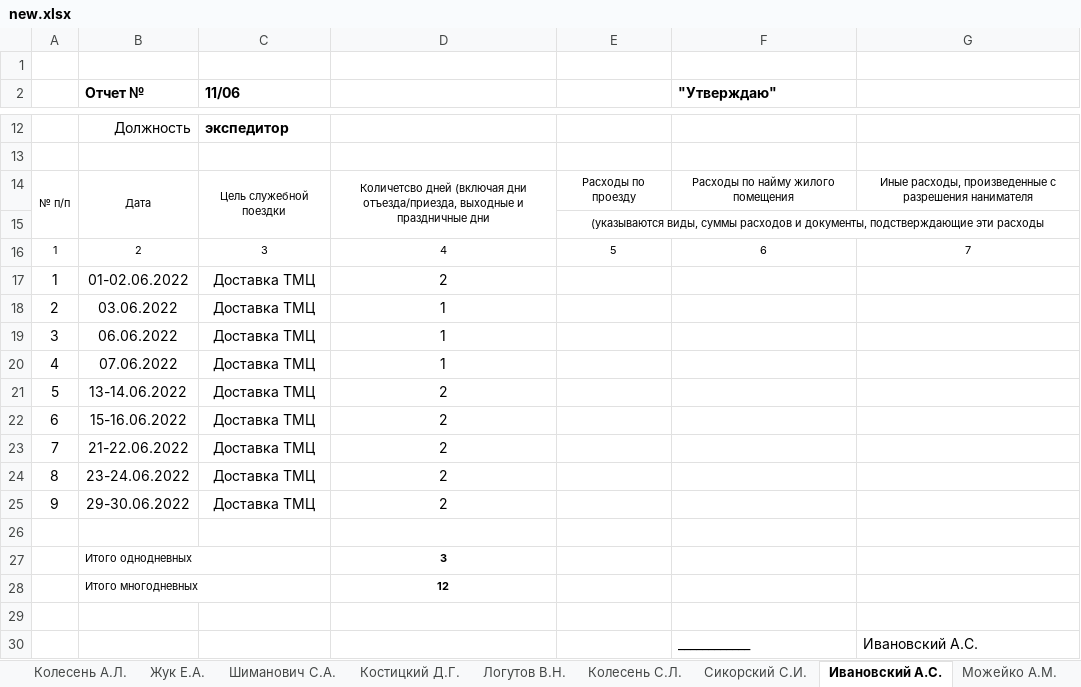
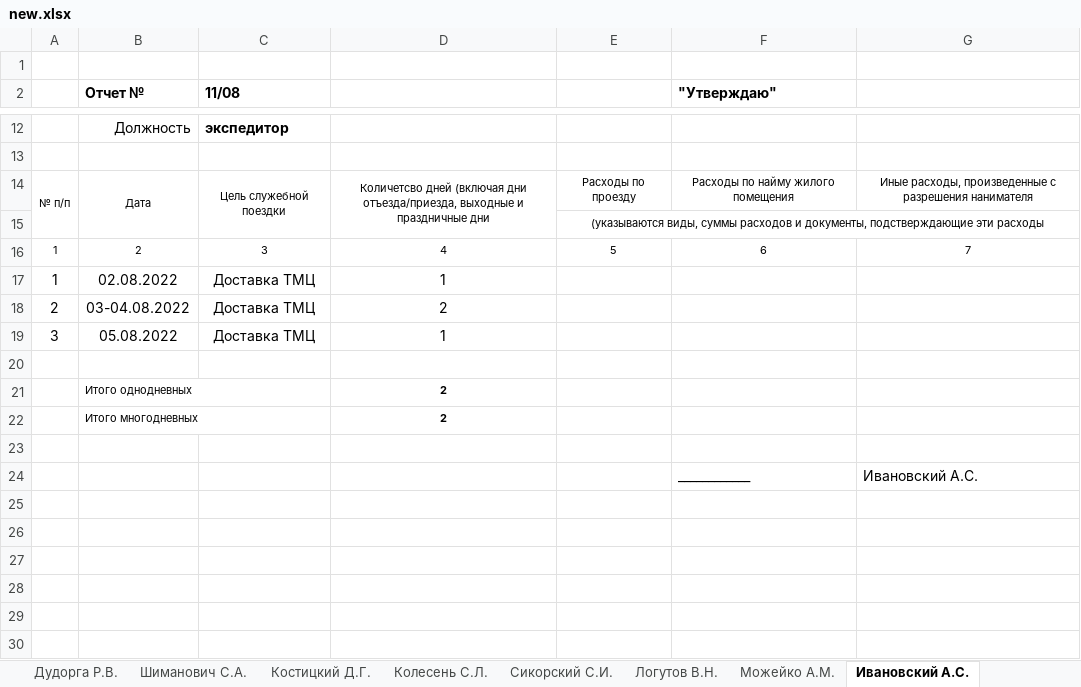
Before and after one commit to Petrowykh/teostream, an Excel workbook: excel/new.xlsx, sheet Ивановский А.С., drawn as a sheet; only a part is shown, gaps mark what is left out; values as stored, in another font and other column widths than the file's, no borders; removed rows and columns are numbered as before the commit, all else as after; the diff names each change by its address in the sheet, - before the commit and + after, or states it on an @@ line.

```diff
--- a/excel/new.xlsx (sheet Ивановский А.С.)
+++ b/excel/new.xlsx (sheet Ивановский А.С.)
@@ sheet tab order changed: Дудорга Р.В. | Шиманович С.А. | Костицкий Д.Г. | Колесень С.Л. | Сикорский С.И. | Логутов В.Н. | Можейко А.М. | Ивановский А.С. @@
-C2: 11/06
+C2: 11/08
-B17 (Отчет №): 01-02.06.2022
+B17 (Отчет №): 02.08.2022
-D17: 2
+D17: 1
-B18 (Отчет №): 03.06.2022
+B18 (Отчет №): 03-04.08.2022
-D18: 1
+D18: 2
-B19 (Отчет №): 06.06.2022
+B19 (Отчет №): 05.08.2022
-row 20: 4 | 07.06.2022 | Доставка ТМЦ | 1
-row 21: 5 | 13-14.06.2022 | Доставка ТМЦ | 2
-row 22: 6 | 15-16.06.2022 | Доставка ТМЦ | 2
-row 23: 7 | 21-22.06.2022 | Доставка ТМЦ | 2
-row 24: 8 | 23-24.06.2022 | Доставка ТМЦ | 2
-row 25: 9 | 29-30.06.2022 | Доставка ТМЦ | 2
-D21: 3
+D21: 2
-D22: 12
+D22: 2
```
Also changed, not shown: sheet Шиманович С.А., sheet Жук Е.А., sheet Автухович Ю.И., sheet Логутов В.Н., sheet Колесень А.Л., sheet Можейко А.М., 5 more sheets, 2 other files.
